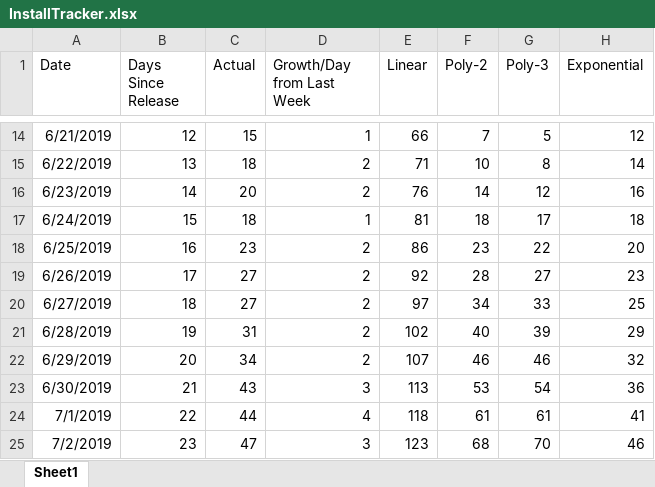
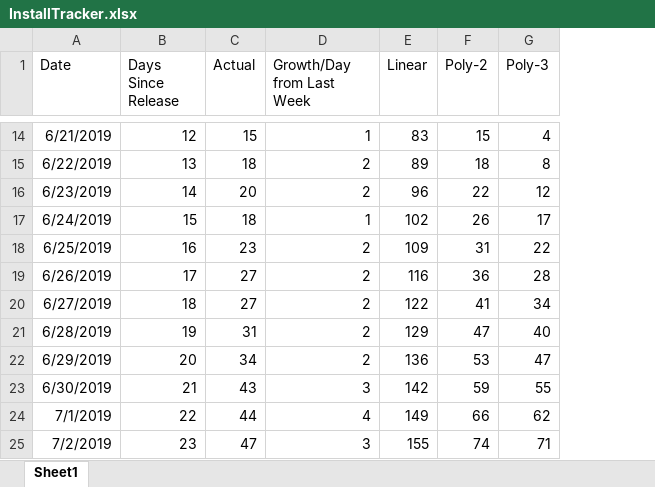
Before and after one commit to westonsfiala/CustomDiceRoller, an Excel workbook: InstallTracker.xlsx, sheet Sheet1, drawn as a sheet; only a part is shown, gaps mark what is left out; values as stored, in another font and other column widths than the file's, no borders; charts and pictures and conditional formats not drawn; removed rows and columns are numbered as before the commit, all else as after; the diff covers the shown part only; the diff names each change by its address in the sheet, - before the commit and + after, or states it on an @@ line.

```diff
--- a/InstallTracker.xlsx (sheet Sheet1)
+++ b/InstallTracker.xlsx (sheet Sheet1)
-column H (Exponential), rows 14-25: 12 | 14 | 16 | 18 | 20 | 23 | 25 | 29 | 32 | 36 | 41 | 46
-E14 (Linear): 66
+E14 (Linear): 83
-F14 (Poly-2): 7
+F14 (Poly-2): 15
-G14 (Poly-3): 5
+G14 (Poly-3): 4
-E15 (Linear): 71
+E15 (Linear): 89
-F15 (Poly-2): 10
+F15 (Poly-2): 18
-E16 (Linear): 76
+E16 (Linear): 96
-F16 (Poly-2): 14
+F16 (Poly-2): 22
-E17 (Linear): 81
+E17 (Linear): 102
-F17 (Poly-2): 18
+F17 (Poly-2): 26
-E18 (Linear): 86
+E18 (Linear): 109
-F18 (Poly-2): 23
+F18 (Poly-2): 31
-E19 (Linear): 92
+E19 (Linear): 116
-F19 (Poly-2): 28
+F19 (Poly-2): 36
-G19 (Poly-3): 27
+G19 (Poly-3): 28
-E20 (Linear): 97
+E20 (Linear): 122
-F20 (Poly-2): 34
+F20 (Poly-2): 41
-G20 (Poly-3): 33
+G20 (Poly-3): 34
-E21 (Linear): 102
+E21 (Linear): 129
-F21 (Poly-2): 40
+F21 (Poly-2): 47
-G21 (Poly-3): 39
+G21 (Poly-3): 40
-E22 (Linear): 107
+E22 (Linear): 136
-F22 (Poly-2): 46
+F22 (Poly-2): 53
-G22 (Poly-3): 46
+G22 (Poly-3): 47
-E23 (Linear): 113
+E23 (Linear): 142
-F23 (Poly-2): 53
+F23 (Poly-2): 59
-G23 (Poly-3): 54
+G23 (Poly-3): 55
-E24 (Linear): 118
+E24 (Linear): 149
-F24 (Poly-2): 61
+F24 (Poly-2): 66
-G24 (Poly-3): 61
+G24 (Poly-3): 62
-E25 (Linear): 123
+E25 (Linear): 155
-F25 (Poly-2): 68
+F25 (Poly-2): 74
-G25 (Poly-3): 70
+G25 (Poly-3): 71
```
Also changed, not shown: 57 added rows and 142 edited cells elsewhere in this sheet, formulas that keep their value, charts or pictures, 47 other files.
